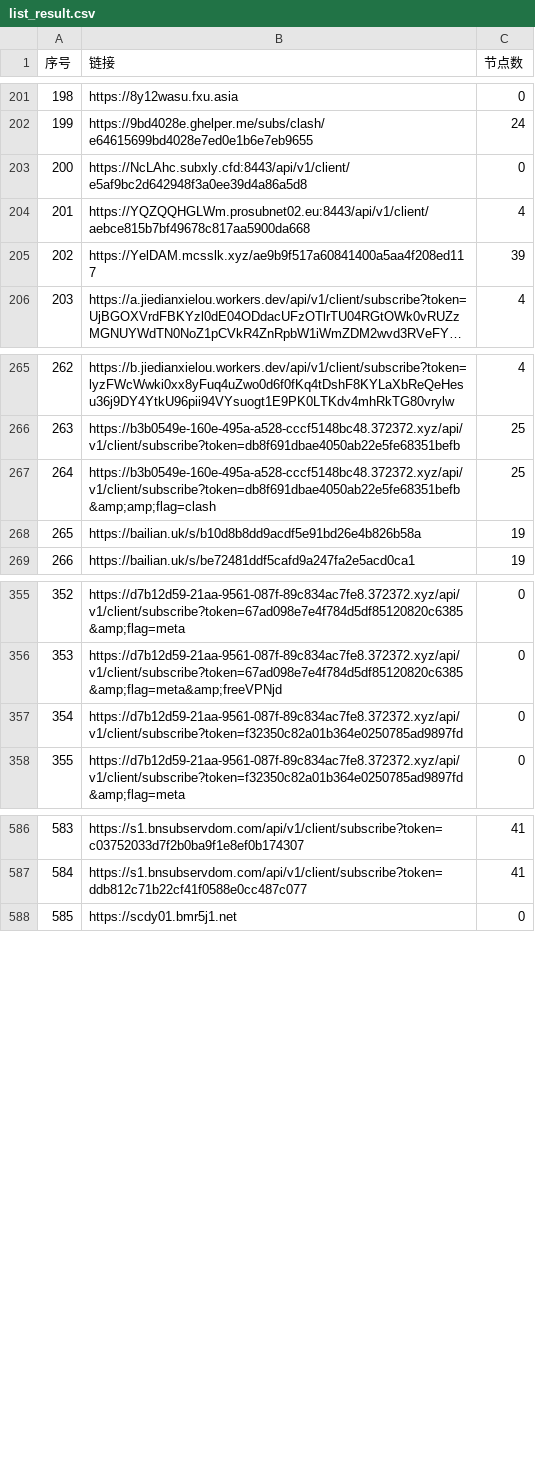
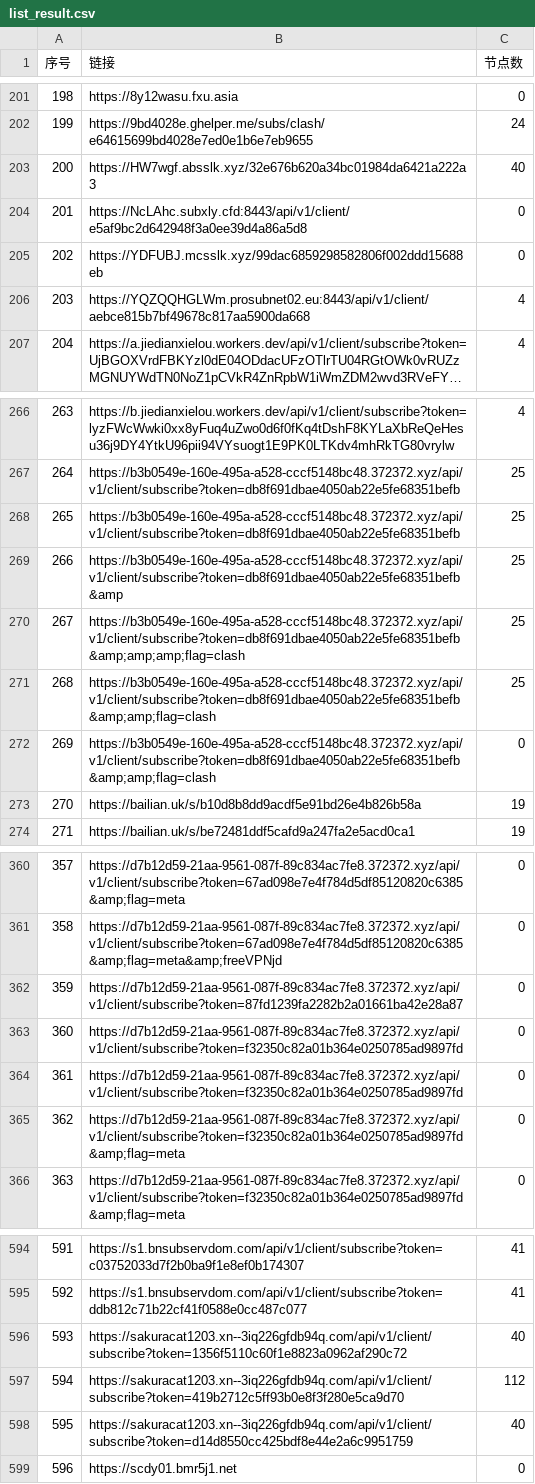
Before and after one commit to 3878590578/NoMoreWalls, a CSV file: list_result.csv, drawn as a sheet; only a part is shown, gaps mark what is left out; long unchanged cells end in …; removed rows and columns are numbered as before the commit, all else as after; the diff covers the shown part only; the diff names each change by its address in the sheet, - before the commit and + after, or states it on an @@ line.

```diff
--- a/list_result.csv
+++ b/list_result.csv
+row 203: 200 | https://HW7wgf.absslk.xyz/32e676b620a34bc01984da6421a222a3 | 40
@@ column A (序号) renumbered between rows 204 and 865 @@
+row 205: 202 | https://YDFUBJ.mcsslk.xyz/99dac6859298582806f002ddd15688eb | 0
-row 205: 202 | https://YelDAM.mcsslk.xyz/ae9b9f517a60841400a5aa4f208ed117 | 39
+row 268: 265 | https://b3b0549e-160e-495a-a528-cccf5148bc48.372372.xyz/api/v1/client/subscribe?token=db8f691dbae4050ab22e5fe68351befb | 25
+row 269: 266 | https://b3b0549e-160e-495a-a528-cccf5148bc48.372372.xyz/api/v1/client/subscribe?token=db8f691dbae4050ab22e5fe68351befb&amp | 25
+row 270: 267 | https://b3b0549e-160e-495a-a528-cccf5148bc48.372372.xyz/api/v1/client/subscribe?token=db8f691dbae4050ab22e5fe68351befb&amp;amp;amp;flag=clash | 25
+row 272: 269 | https://b3b0549e-160e-495a-a528-cccf5148bc48.372372.xyz/api/v1/client/subscribe?token=db8f691dbae4050ab22e5fe68351befb&amp;amp;flag=clash | 0
+row 362: 359 | https://d7b12d59-21aa-9561-087f-89c834ac7fe8.372372.xyz/api/v1/client/subscribe?token=87fd1239fa2282b2a01661ba42e28a87 | 0
+row 364: 361 | https://d7b12d59-21aa-9561-087f-89c834ac7fe8.372372.xyz/api/v1/client/subscribe?token=f32350c82a01b364e0250785ad9897fd | 0
+row 365: 362 | https://d7b12d59-21aa-9561-087f-89c834ac7fe8.372372.xyz/api/v1/client/subscribe?token=f32350c82a01b364e0250785ad9897fd&amp;flag=meta | 0
+row 596: 593 | https://sakuracat1203.xn--3iq226gfdb94q.com/api/v1/client/subscribe?token=1356f5110c60f1e8823a0962af290c72 | 40
+row 597: 594 | https://sakuracat1203.xn--3iq226gfdb94q.com/api/v1/client/subscribe?token=419b2712c5ff93b0e8f3f280e5ca9d70 | 112
+row 598: 595 | https://sakuracat1203.xn--3iq226gfdb94q.com/api/v1/client/subscribe?token=d14d8550cc425bdf8e44e2a6c9951759 | 40
```
Also changed, not shown: 1 added row, 1 removed row and 35 edited cells elsewhere in this file, 53 other files.
